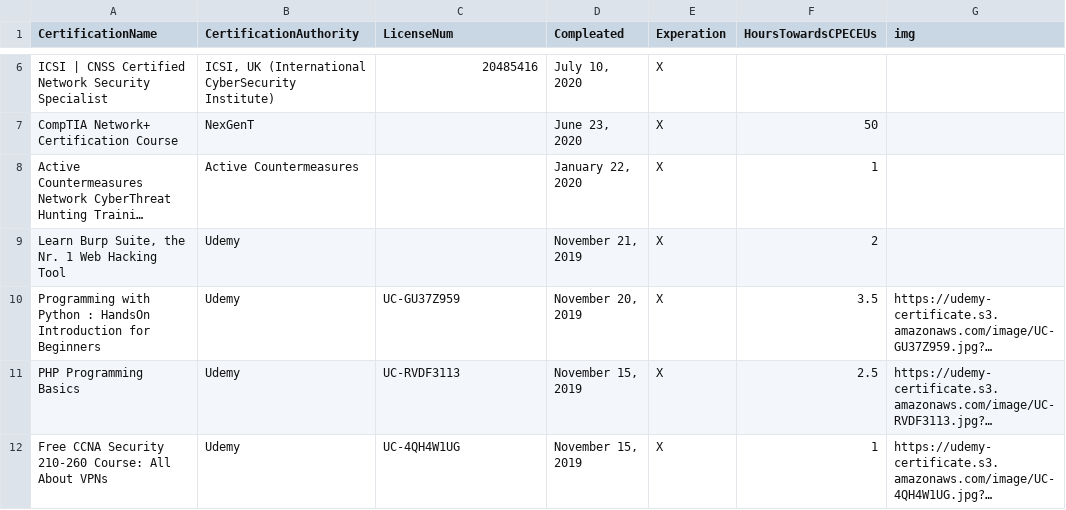
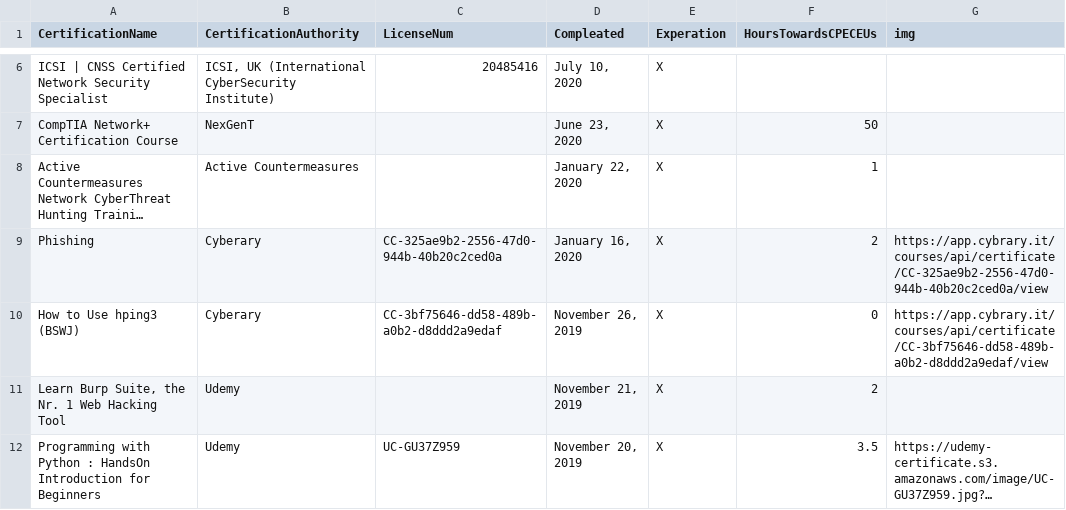
Before and after one commit to caffiendkitten/caffiendkitten.github.io, a CSV file: static/media/certs.79f35d35.csv (was static/media/certs.6c5ffaf6.csv), drawn as a sheet; only a part is shown, gaps mark what is left out; the shorter side is filled out with more unchanged rows; long unchanged cells end in …; the diff names each change by its address in the sheet, - before the commit and + after, or states it on an @@ line.

```diff
--- a/static/media/certs.6c5ffaf6.csv
+++ b/static/media/certs.79f35d35.csv
+row 9: Phishing | Cyberary | CC-325ae9b2-2556-47d0-944b-40b20c2ced0a | January 16, 2020 | X | 2 | https://app.cybrary.it/courses/api/certificate/CC-325ae9b2-2556-47d0-944b-40b20c2ced0a/view
+row 10: How to Use hping3 (BSWJ) | Cyberary | CC-3bf75646-dd58-489b-a0b2-d8ddd2a9edaf | November 26, 2019 | X | 0 | https://app.cybrary.it/courses/api/certificate/CC-3bf75646-dd58-489b-a0b2-d8ddd2a9edaf/view
```
Also changed, not shown: 8 other files.
